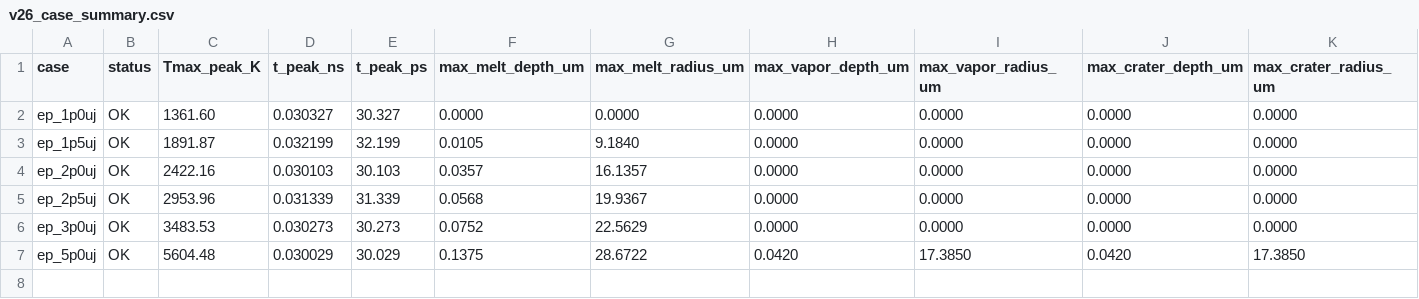
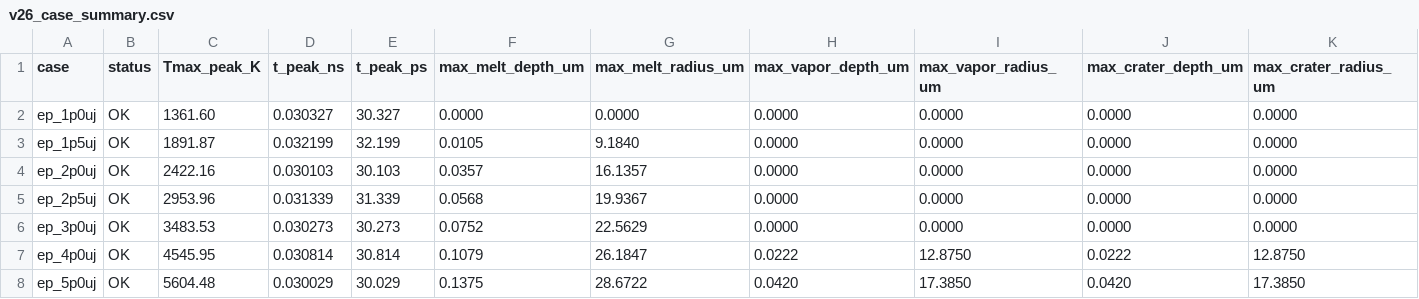
Before and after one commit to cxh-1123/LS-DYNA-ablation, a CSV file: lightweight_results/v26_30ps_threshold_ablation/v26_case_summary.csv, drawn as a sheet; only a part is shown; rows hold the shown columns only; the diff names each change by its address in the sheet, - before the commit and + after, or states it on an @@ line.

```diff
--- a/lightweight_results/v26_30ps_threshold_ablation/v26_case_summary.csv
+++ b/lightweight_results/v26_30ps_threshold_ablation/v26_case_summary.csv
+row 7: ep_4p0uj | OK | 4545.95 | 0.030814 | 30.814 | 0.1079 | 26.1847 | 0.0222 | 12.8750 | 0.0222 | 12.8750
```
Also changed, not shown: lightweight_results/v17_30ps_local/v17_case_summary.csv, 9 other files.
